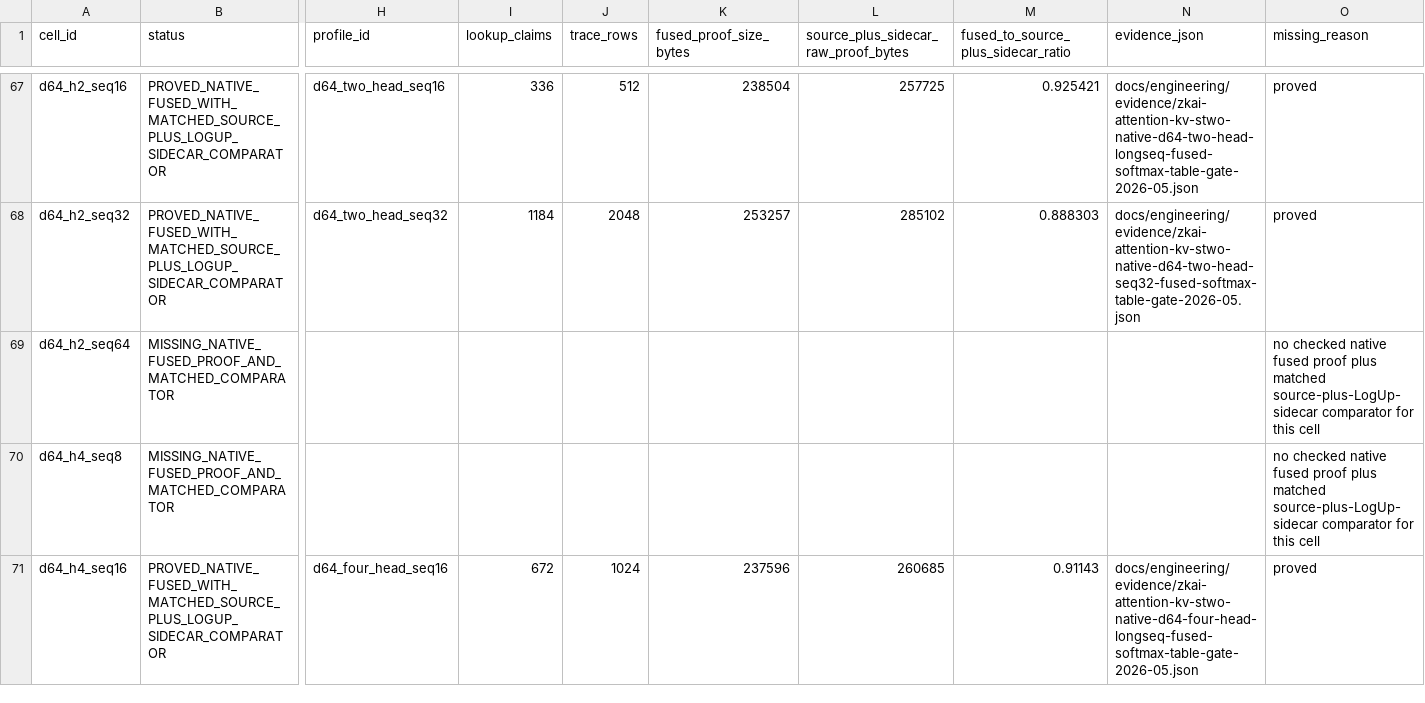
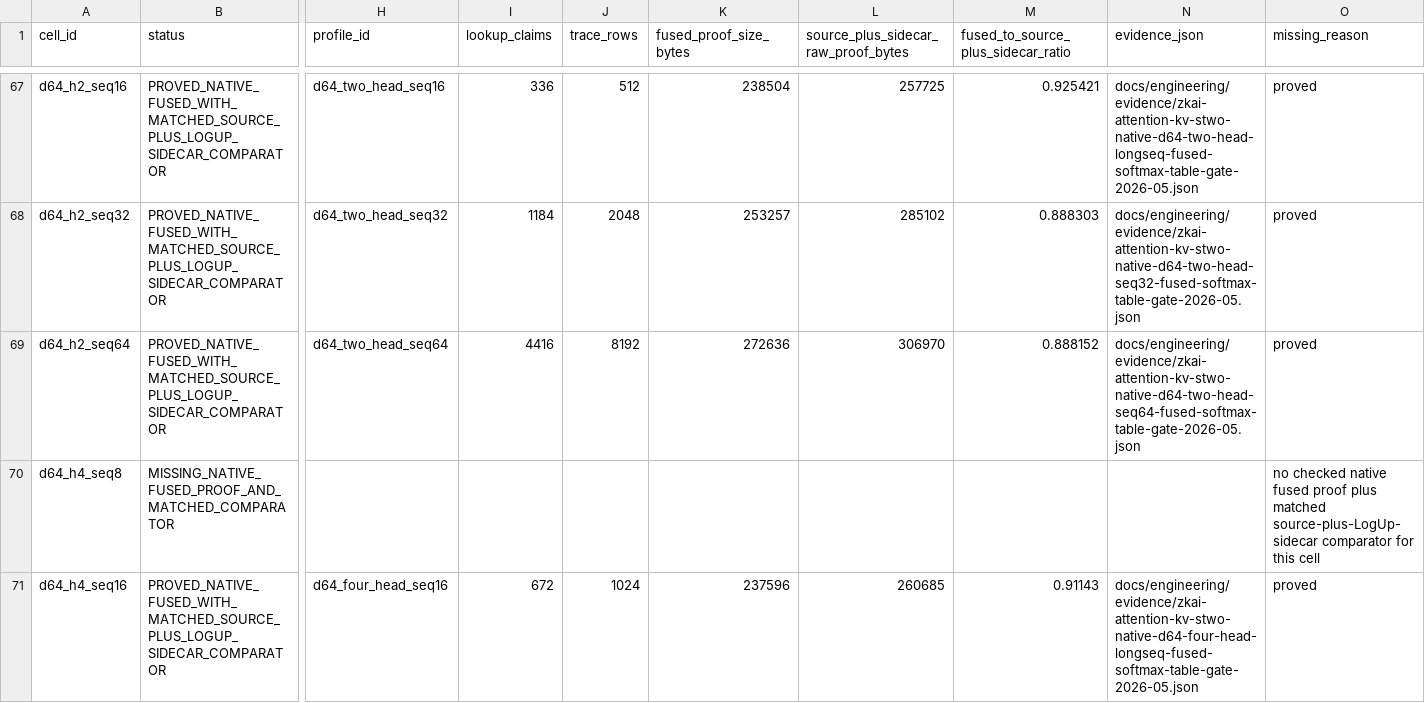
Before and after one commit to omarespejel/provable-transformer-vm, a TSV file: docs/engineering/evidence/zkai-attention-kv-fuller-crossing-grid-2026-05.tsv, drawn as a sheet; only a part is shown, gaps mark what is left out; the diff names each change by its address in the sheet, - before the commit and + after, or states it on an @@ line.

```diff
--- a/docs/engineering/evidence/zkai-attention-kv-fuller-crossing-grid-2026-05.tsv
+++ b/docs/engineering/evidence/zkai-attention-kv-fuller-crossing-grid-2026-05.tsv
-B69 (status): MISSING_NATIVE_FUSED_PROOF_AND_MATCHED_COMPARATOR
+B69 (status): PROVED_NATIVE_FUSED_WITH_MATCHED_SOURCE_PLUS_LOGUP_SIDECAR_COMPARATOR
-H69 (profile_id): (empty)
+H69 (profile_id): d64_two_head_seq64
-I69 (lookup_claims): (empty)
+I69 (lookup_claims): 4416
-J69 (trace_rows): (empty)
+J69 (trace_rows): 8192
-K69 (fused_proof_size_bytes): (empty)
+K69 (fused_proof_size_bytes): 272636
-L69: (empty)
+L69: 306970
-M69: (empty)
+M69: 0.888152
-N69 (evidence_json): (empty)
+N69 (evidence_json): docs/engineering/evidence/zkai-attention-kv-stwo-native-d64-two-head-seq64-fused-softmax-table-gate-2026-05.json
-O69 (missing_reason): no checked native fused proof plus matched source-plus-LogUp-sidecar comparator for this cell
+O69 (missing_reason): proved
```
Also changed, not shown: docs/engineering/evidence/zkai-attention-kv-fused-softmax-table-route-matrix-2026-05.tsv, docs/engineering/evidence/zkai-proof-pressure-wide-grid-selector-2026-05.tsv, 38 other files.
